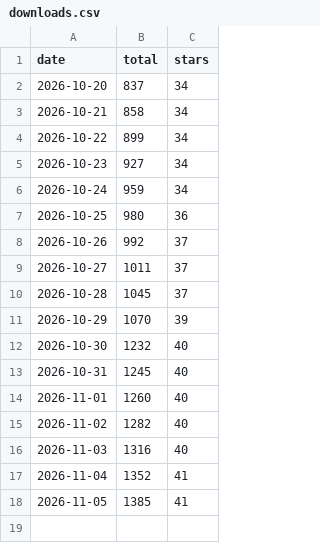
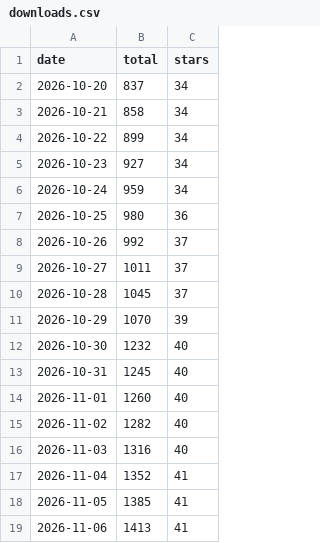
Before and after one commit to mcpdev80/emailops, a CSV file: downloads.csv, drawn as a sheet; the diff names each change by its address in the sheet, - before the commit and + after, or states it on an @@ line.

```diff
--- a/downloads.csv
+++ b/downloads.csv
+row 19: 2026-11-06 | 1413 | 41
```
